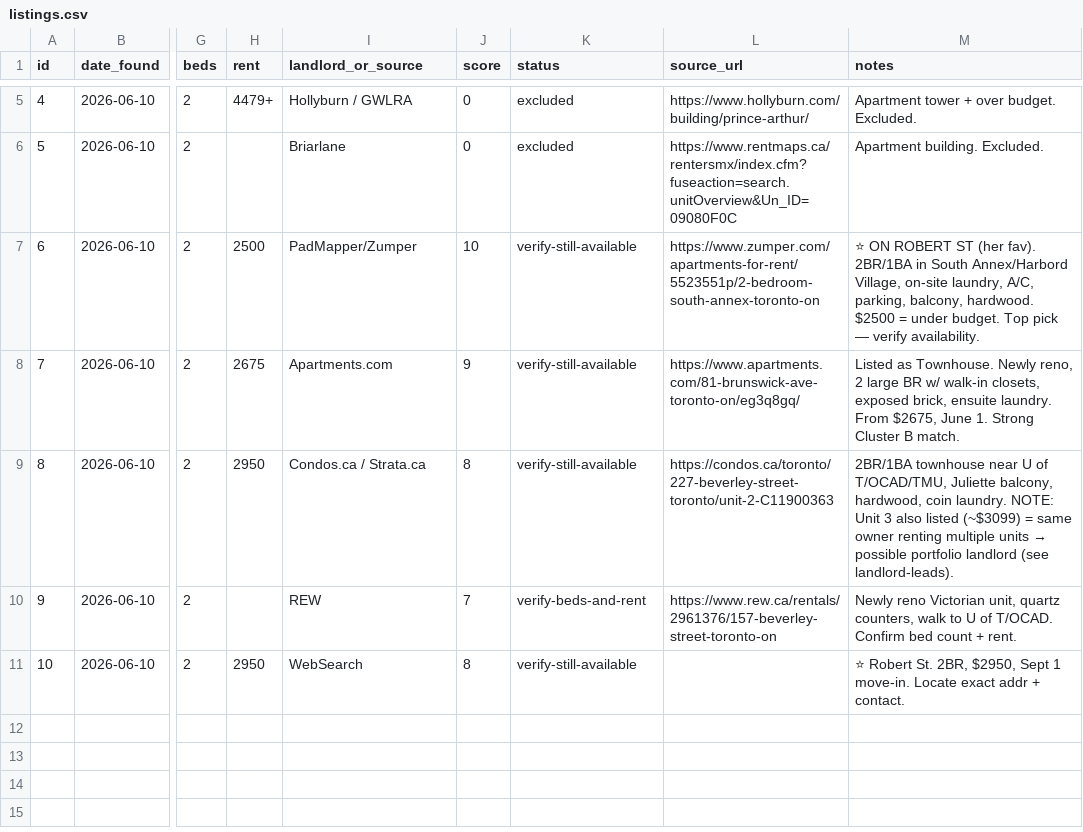
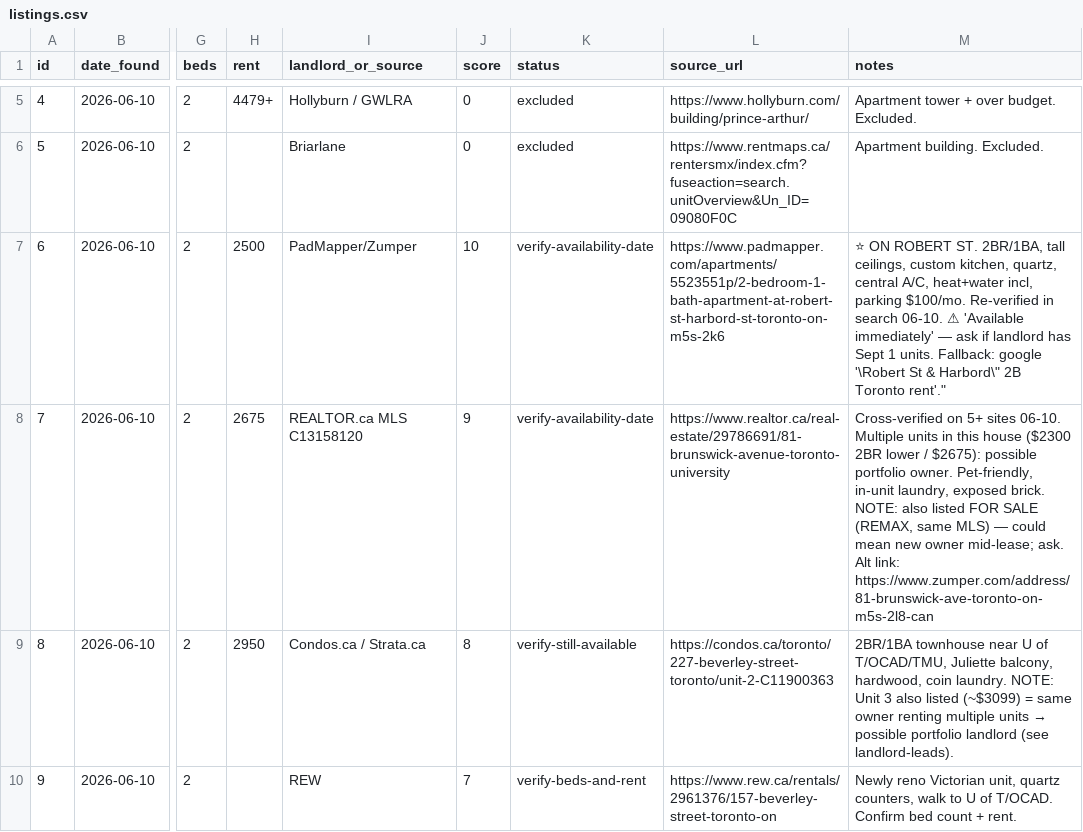
Before and after one commit to skelley-projects/13f-changes, a CSV file: toronto-townhouse/listings.csv, drawn as a sheet; only a part is shown, gaps mark what is left out; the shorter side is filled out with more unchanged rows; the diff names each change by its address in the sheet, - before the commit and + after, or states it on an @@ line.

```diff
--- a/toronto-townhouse/listings.csv
+++ b/toronto-townhouse/listings.csv
-K7:K8 (status): verify-still-available
+K7:K8 (status): verify-availability-date
-L7 (source_url): https://www.zumper.com/apartments-for-rent/5523551p/2-bedroom-south-annex-toronto-on
+L7 (source_url): https://www.padmapper.com/apartments/5523551p/2-bedroom-1-bath-apartment-at-robert-st-harbord-st-toronto-on-m5s-2k6
-M7 (notes): …ON ROBERT ST (her fav). 2BR/1BA in South Annex/Harbord Village, on-site laundry, A/C, parking, balcony, hardwood. $2500 = under budget. Top pick — verify availability.
+M7 (notes): …ON ROBERT ST. 2BR/1BA, tall ceilings, custom kitchen, quartz, central A/C, heat+water incl, parking $100/mo. Re-verified in search 06-10. ⚠ 'Available immediately' — ask if landlord has Sept 1 units. Fallback: google '\Robert St & Harbord\" 2B Toronto rent'."
-I8 (landlord_or_source): Apartments.com
+I8 (landlord_or_source): REALTOR.ca MLS C13158120
-L8 (source_url): https://www.apartments.com/81-brunswick-ave-toronto-on/eg3q8gq/
+L8 (source_url): https://www.realtor.ca/real-estate/29786691/81-brunswick-avenue-toronto-university
-M8 (notes): Listed as Townhouse. Newly reno, 2 large BR w/ walk-in closets, exposed brick, ensuite laundry. From $2675, June 1. Strong Cluster B match.
+M8 (notes): Cross-verified on 5+ sites 06-10. Multiple units in this house ($2300 2BR lower / $2675): possible portfolio owner. Pet-friendly, in-unit laundry, exposed brick. NOTE: also listed FOR SALE (REMAX, same MLS) — could mean new owner mid-lease; ask. Alt link: https://www.zumper.com/address/81-brunswick-ave-toronto-on-m5s-2l8-can
```
Also changed, not shown: 1 other file.
